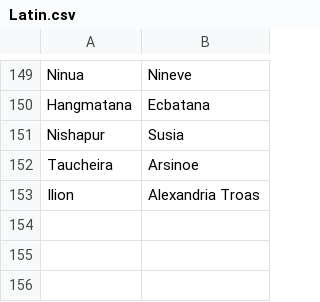
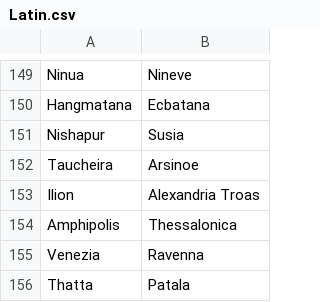
Before and after one commit to proompter-deluxe/Dawn-of-Civilization, a CSV file: Assets/Maps/Translations/Latin.csv, drawn as a sheet; only a part is shown, gaps mark what is left out.

```diff
--- a/Assets/Maps/Translations/Latin.csv
+++ b/Assets/Maps/Translations/Latin.csv
@@ -153 +153,4 @@ Taucheira,Arsinoe
 Ilion,Alexandria Troas
+Amphipolis,Thessalonica
+Venezia,Ravenna
+Thatta,Patala
```
Also changed, not shown: Assets/Maps/Cities.csv, Assets/Maps/Translations/Arabic.csv, 30 other files.
